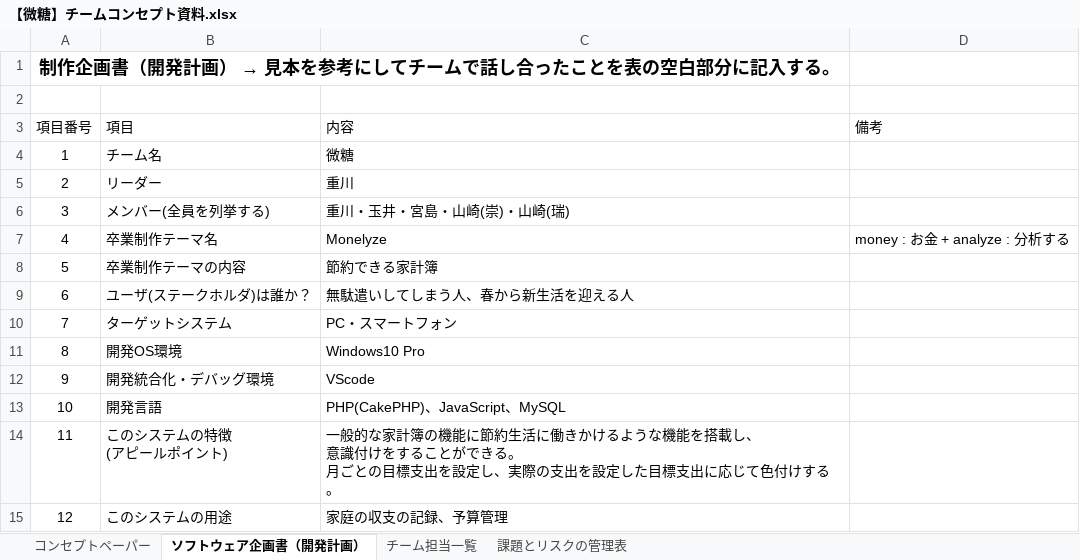
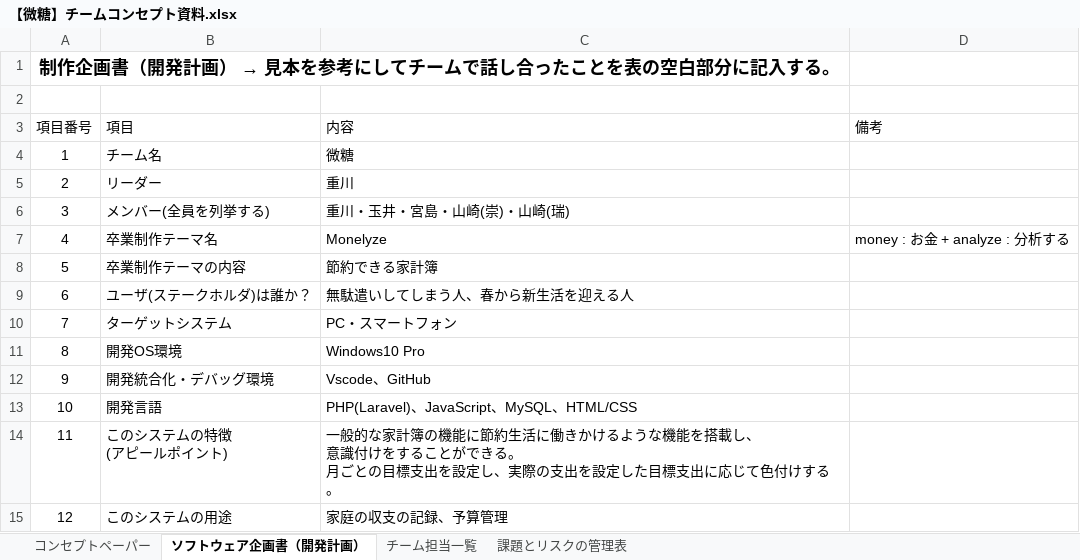
Before and after one commit to keita256/bitou, an Excel workbook: チーム資料/【微糖】チームコンセプト資料.xlsx, sheet ソフトウェア企画書（開発計画）, drawn as a sheet; values as stored, in another font and other column widths than the file's, no borders; the diff names each change by its address in the sheet, - before the commit and + after, or states it on an @@ line.

```diff
--- a/チーム資料/【微糖】チームコンセプト資料.xlsx (sheet ソフトウェア企画書（開発計画）)
+++ b/チーム資料/【微糖】チームコンセプト資料.xlsx (sheet ソフトウェア企画書（開発計画）)
-C12 (内容): VScode
+C12 (内容): Vscode、GitHub
-C13 (内容): PHP(CakePHP)、JavaScript、MySQL
+C13 (内容): PHP(Laravel)、JavaScript、MySQL、HTML/CSS
```
Also changed, not shown: sheet 課題とリスクの管理表.
